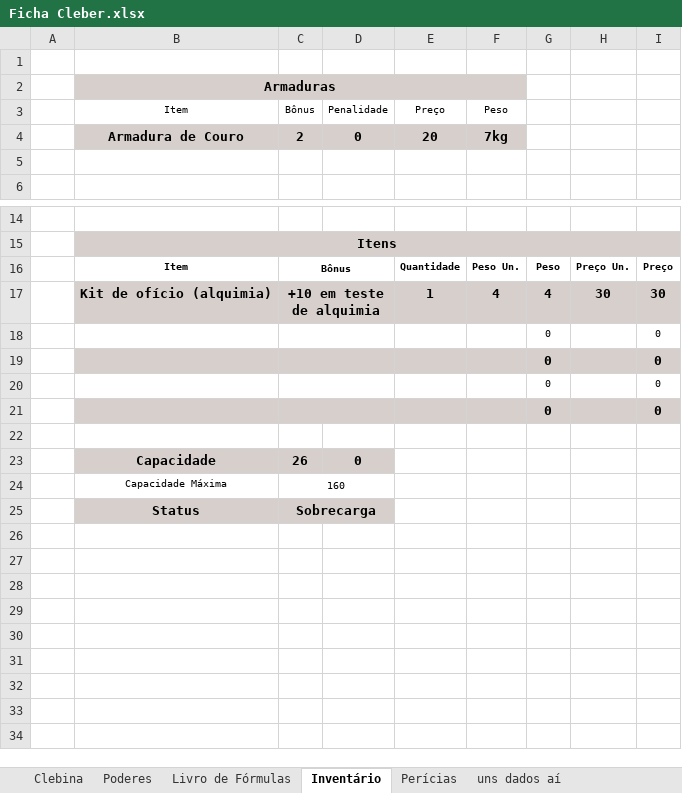
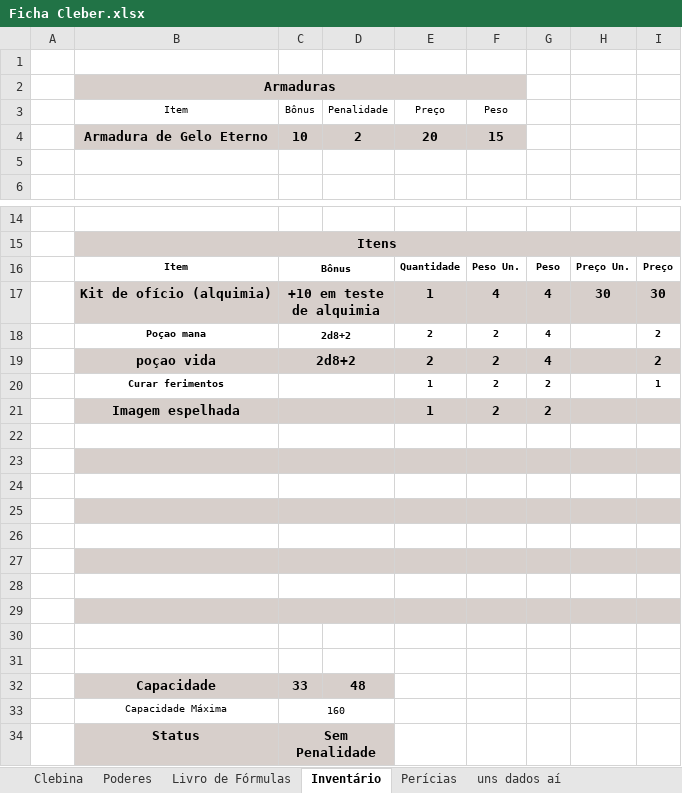
Before and after one commit to Dopanimekun/RPG, an Excel workbook: Fichas/Tormenta/Ficha Cleber.xlsx, sheet Inventário, drawn as a sheet; only a part is shown, gaps mark what is left out; values as stored, in another font and other column widths than the file's, no borders; removed rows and columns are numbered as before the commit, all else as after; the diff names each change by its address in the sheet, - before the commit and + after, or states it on an @@ line.

```diff
--- a/Fichas/Tormenta/Ficha Cleber.xlsx (sheet Inventário)
+++ b/Fichas/Tormenta/Ficha Cleber.xlsx (sheet Inventário)
-row 4:  | Armadura de Couro | 2 | 0 | 20 | 7kg
+row 4:  | Armadura de Gelo Eterno | 10 | 2 | 20 | 15
-row 18:  |  |  |  |  |  | 0 |  | 0
-row 19:  |  |  |  |  |  | 0 |  | 0
-row 20:  |  |  |  |  |  | 0 |  | 0
-row 21:  |  |  |  |  |  | 0 |  | 0
+row 18:  | Poçao mana | 2d8+2 |  | 2 | 2 | 4 |  | 2
+row 19:  | poçao vida | 2d8+2 |  | 2 | 2 | 4 |  | 2
+row 20:  | Curar ferimentos |  |  | 1 | 2 | 2 |  | 1
+row 21:  | Imagem espelhada |  |  | 1 | 2 | 2
+C22:D22 merged
-row 23:  | Capacidade | 26 | 0
+row 23: (empty)
+C23:D23 merged
-E23:I23 fill: none
+E23:I23 fill: #D7CFCB
+row 24: (empty)
+row 25: (empty)
+row 26: (empty)
+row 27: (empty)
+row 28: (empty)
+row 29: (empty)
+row 30: (empty)
+row 31: (empty)
+row 32:  | Capacidade | 33 | 48
-C34: Sobrecarga
+C34: Sem Penalidade
```
Also changed, not shown: sheet Perícias, sheet Clebina, sheet Poderes.
